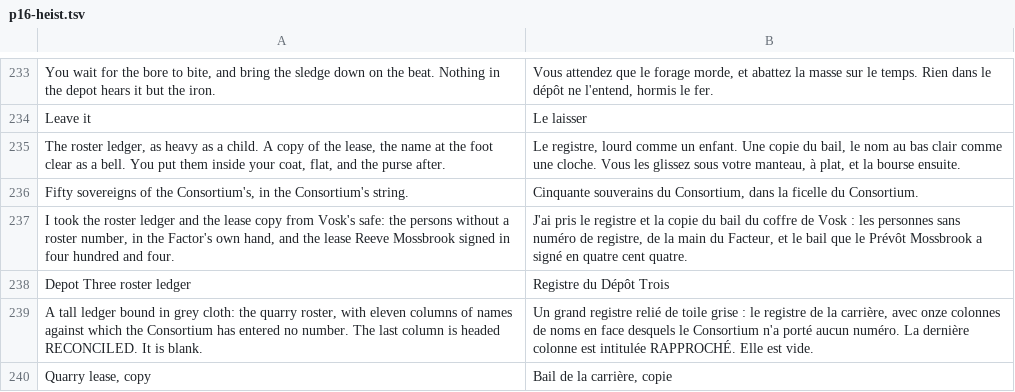
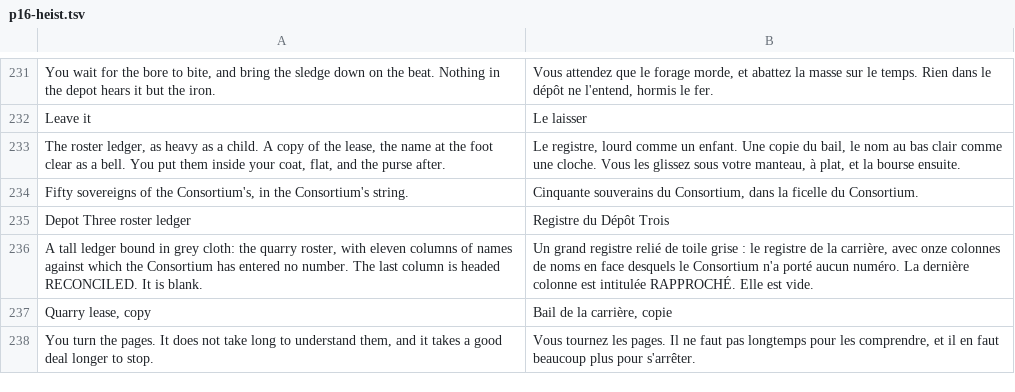
Before and after one commit to dribblejerp-KlunkDunker/echoes-of-the-shattered-octave, a TSV file: tools/i18n/p16-heist.tsv, drawn as a sheet; only a part is shown, gaps mark what is left out; the shorter side is filled out with more unchanged rows; removed rows and columns are numbered as before the commit, all else as after; the diff covers the shown part only; the diff names each change by its address in the sheet, - before the commit and + after, or states it on an @@ line.

```diff
--- a/tools/i18n/p16-heist.tsv
+++ b/tools/i18n/p16-heist.tsv
-row 237: I took the roster ledger and the lease copy from Vosk's safe: the persons without a roster number, in the Factor's own hand, and the lease Reeve Mossbrook signed in four hundred and four. | J'ai pris le registre et la copie du bail du coffre de Vosk : les personnes sans numéro de registre, de la main du Facteur, et le bail que le Prévôt Mossbrook a signé en quatre cent quatre.
```
Also changed, not shown: 4 added rows, 3 removed rows and 2 edited cells elsewhere in this file, tools/i18n/p11-tavern.tsv, tools/i18n/p12-songcraft.tsv, 56 other files.
